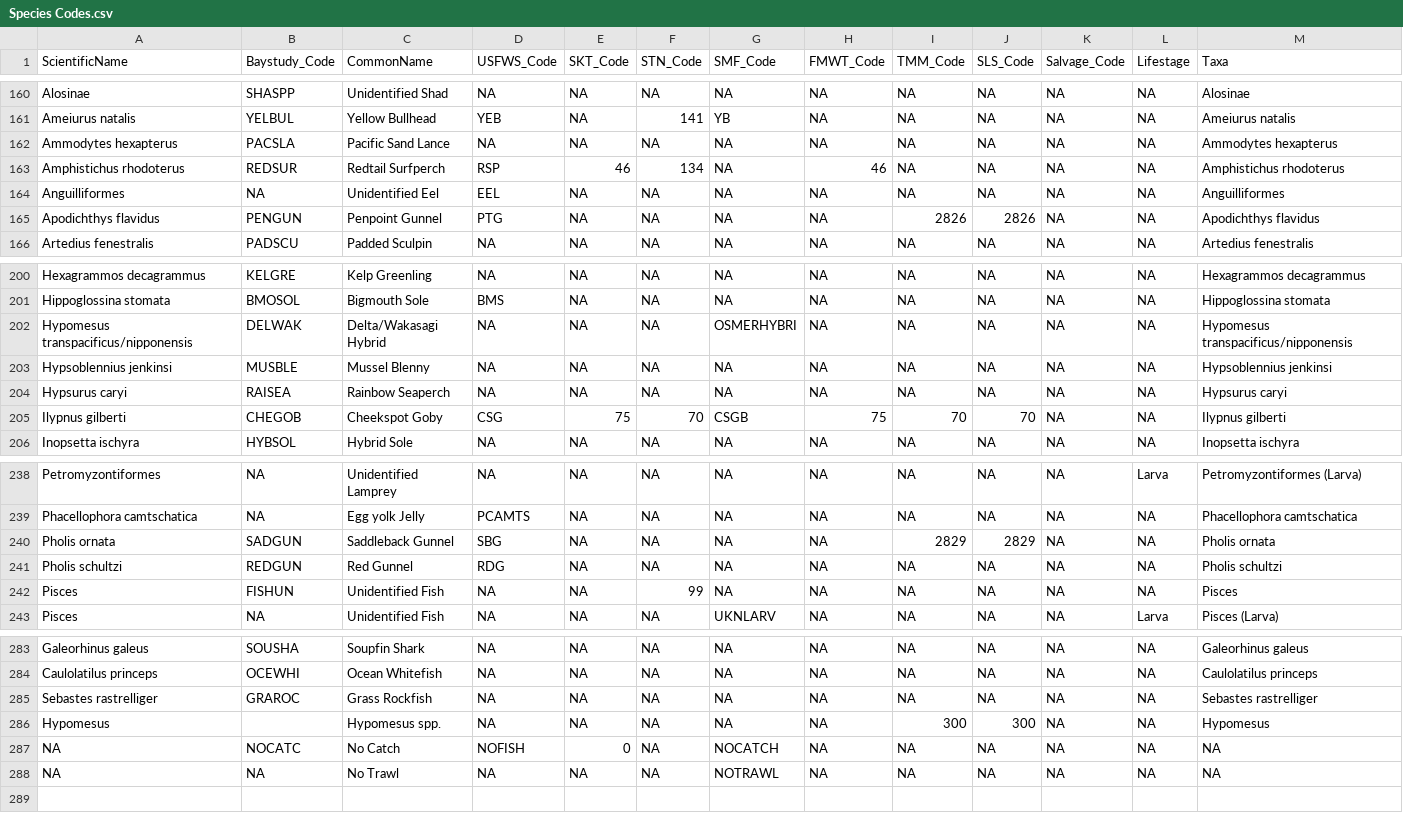
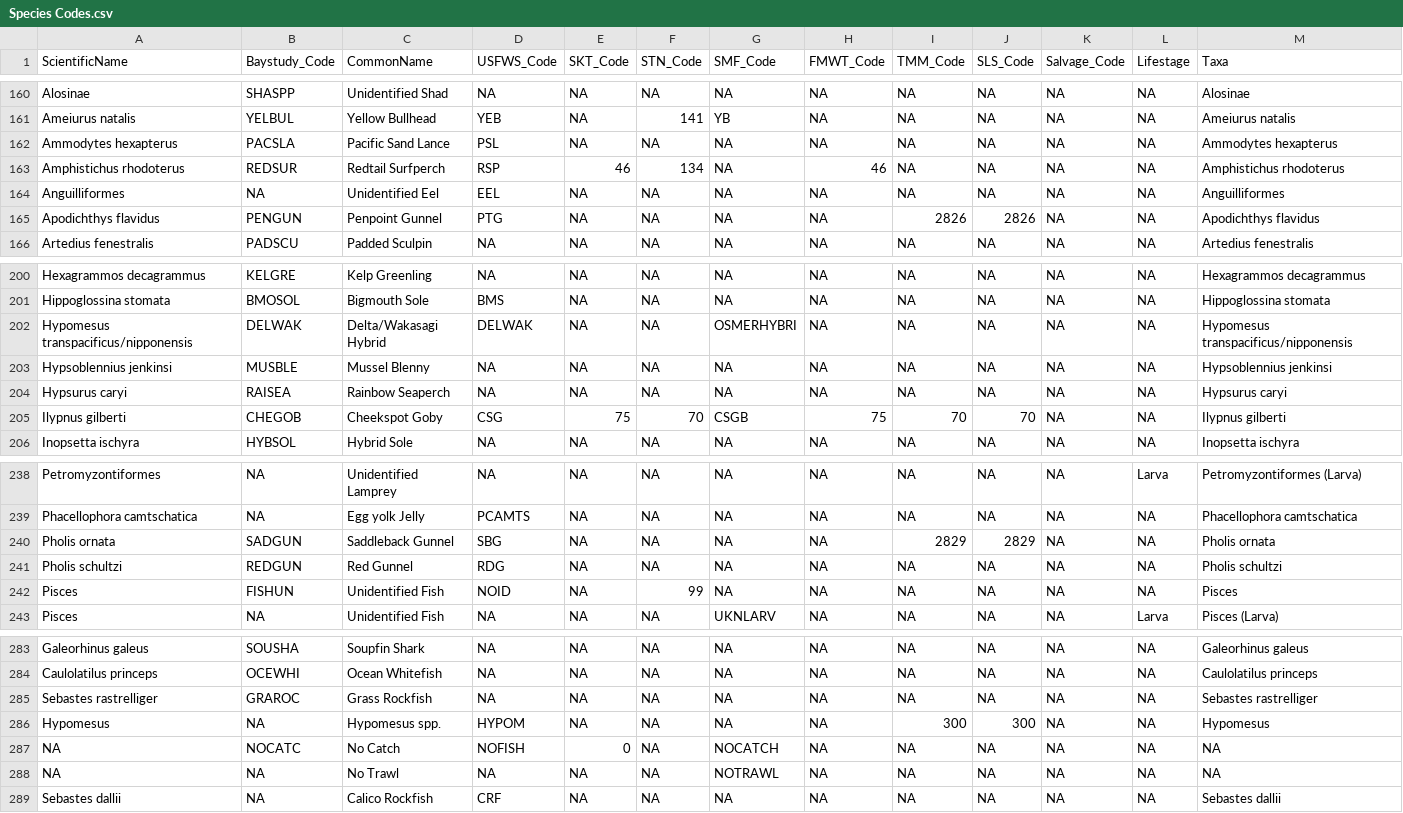
Before and after one commit to sbashevkin/LTMRdata, a CSV file: data-raw/Species Codes.csv, drawn as a sheet; only a part is shown, gaps mark what is left out.

Commit message:
Added new Spp detected by LFWO, some had not been previosuly added.
Included Delta smelt x wakasagi hybrid, Pacific Sand Lance, Hypomesus spp,  Calico Rockfish,  and added a new code for not identified spp (NOID) to an existing larval unknown taxonomy record.

```diff
--- a/data-raw/Species Codes.csv
+++ b/data-raw/Species Codes.csv
@@ -161,3 +161,3 @@ Alosinae,SHASPP,Unidentified Shad,NA,NA,NA,NA,NA,NA,NA,NA,NA,Alosinae
 Ameiurus natalis,YELBUL,Yellow Bullhead,YEB,NA,141,YB,NA,NA,NA,NA,NA,Ameiurus natalis
-Ammodytes hexapterus,PACSLA,Pacific Sand Lance,NA,NA,NA,NA,NA,NA,NA,NA,NA,Ammodytes hexapterus
+Ammodytes hexapterus,PACSLA,Pacific Sand Lance,PSL,NA,NA,NA,NA,NA,NA,NA,NA,Ammodytes hexapterus
 Amphistichus rhodoterus,REDSUR,Redtail Surfperch,RSP,46,134,NA,46,NA,NA,NA,NA,Amphistichus rhodoterus
@@ -201,3 +201,3 @@ Hexagrammos decagrammus,KELGRE,Kelp Greenling,NA,NA,NA,NA,NA,NA,NA,NA,NA,Hexagra
 Hippoglossina stomata,BMOSOL,Bigmouth Sole,BMS,NA,NA,NA,NA,NA,NA,NA,NA,Hippoglossina stomata
-Hypomesus transpacificus/nipponensis,DELWAK,Delta/Wakasagi Hybrid,NA,NA,NA,OSMERHYBRI,NA,NA,NA,NA,NA,Hypomesus transpacificus/nipponensis
+Hypomesus transpacificus/nipponensis,DELWAK,Delta/Wakasagi Hybrid,DELWAK,NA,NA,OSMERHYBRI,NA,NA,NA,NA,NA,Hypomesus transpacificus/nipponensis
 Hypsoblennius jenkinsi,MUSBLE,Mussel Blenny,NA,NA,NA,NA,NA,NA,NA,NA,NA,Hypsoblennius jenkinsi
@@ -241,3 +241,3 @@ Pholis ornata,SADGUN,Saddleback Gunnel,SBG,NA,NA,NA,NA,2829,2829,NA,NA,Pholis or
 Pholis schultzi,REDGUN,Red Gunnel,RDG,NA,NA,NA,NA,NA,NA,NA,NA,Pholis schultzi
-Pisces,FISHUN,Unidentified Fish,NA,NA,99,NA,NA,NA,NA,NA,NA,Pisces
+Pisces,FISHUN,Unidentified Fish,NOID,NA,99,NA,NA,NA,NA,NA,NA,Pisces
 Pisces,NA,Unidentified Fish,NA,NA,NA,UKNLARV,NA,NA,NA,NA,Larva,Pisces (Larva)
@@ -285,4 +285,5 @@ Caulolatilus princeps,OCEWHI,Ocean Whitefish,NA,NA,NA,NA,NA,NA,NA,NA,NA,Caulolat
 Sebastes rastrelliger,GRAROC,Grass Rockfish,NA,NA,NA,NA,NA,NA,NA,NA,NA,Sebastes rastrelliger
-Hypomesus,,Hypomesus spp.,NA,NA,NA,NA,NA,300,300,NA,NA,Hypomesus
+Hypomesus,NA,Hypomesus spp.,HYPOM,NA,NA,NA,NA,300,300,NA,NA,Hypomesus
 NA,NOCATC,No Catch,NOFISH,0,NA,NOCATCH,NA,NA,NA,NA,NA,NA
 NA,NA,No Trawl,NA,NA,NA,NOTRAWL,NA,NA,NA,NA,NA,NA
+Sebastes dallii,NA,Calico Rockfish,CRF,NA,NA,NA,NA,NA,NA,NA,NA,Sebastes dallii
```
Also changed, not shown: 1 other file.
